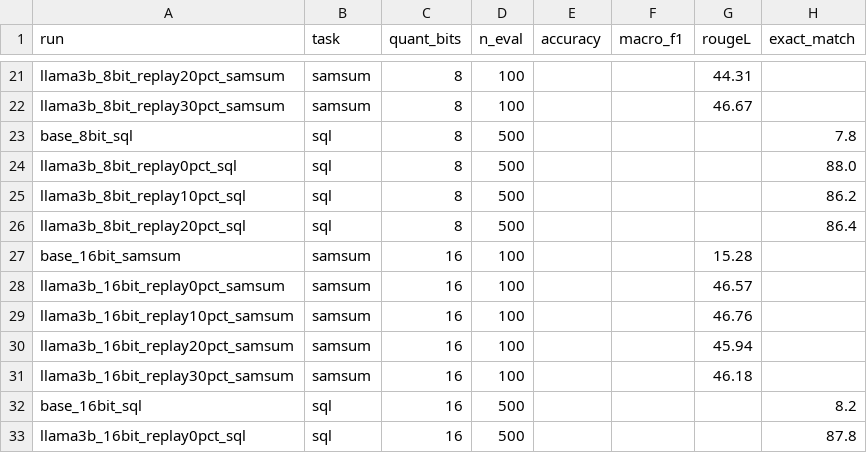
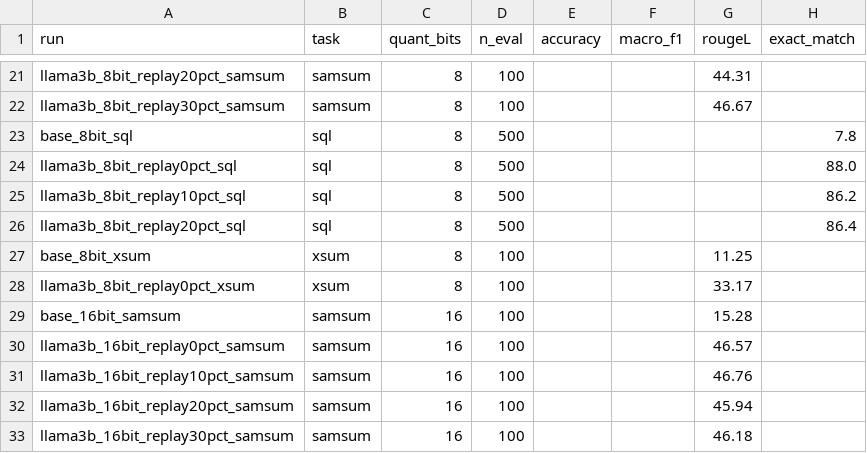
Before and after one commit to AnsariUsaid/qlora-forgetting-replay, a CSV file: results/task_results.csv, drawn as a sheet; only a part is shown, gaps mark what is left out; the shorter side is filled out with more unchanged rows.

Commit message:
XSum 8-bit 0%: FS 3.59 — XSum ladder complete and monotonic (4.13>3.59>3.05); full 4>8>16 order now replicates on 3/3 datasets

```diff
--- a/results/task_results.csv
+++ b/results/task_results.csv
@@ -26,2 +26,4 @@ llama3b_8bit_replay10pct_sql,sql,8,500,,,,86.2
 llama3b_8bit_replay20pct_sql,sql,8,500,,,,86.4
+base_8bit_xsum,xsum,8,100,,,11.25,
+llama3b_8bit_replay0pct_xsum,xsum,8,100,,,33.17,
 base_16bit_samsum,samsum,16,100,,,15.28,
```
Also changed, not shown: results/all_results.csv, 3 other files.
